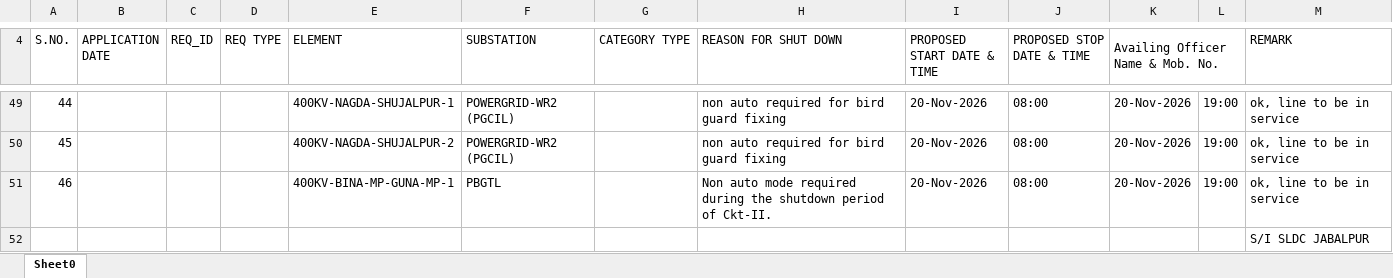
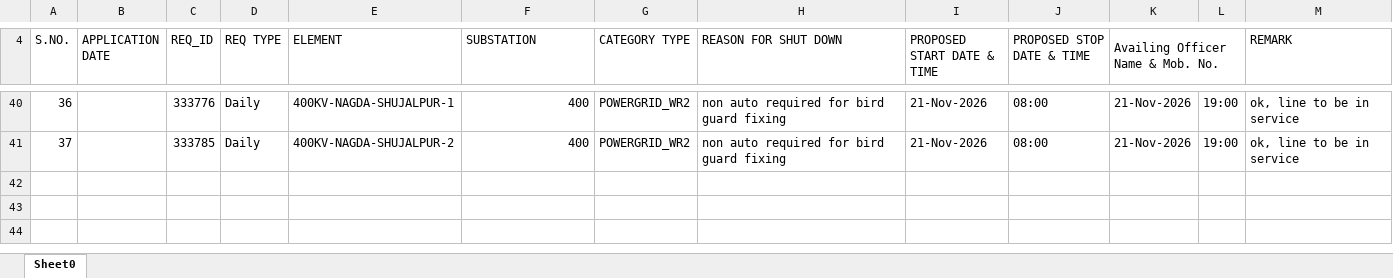
Before and after one commit to SLDCMP/shutdown, an Excel workbook: 1.xlsx, sheet Sheet0, drawn as a sheet; only a part is shown, gaps mark what is left out; values as stored, in another font and other column widths than the file's, no cell formats; charts and pictures not drawn; removed rows and columns are numbered as before the commit, all else as after; the diff covers the shown part only; the diff names each change by its address in the sheet, - before the commit and + after, or states it on an @@ line.

```diff
--- a/1.xlsx (sheet Sheet0)
+++ b/1.xlsx (sheet Sheet0)
@@ column A (S.NO.) renumbered between rows 6 and 41 @@
-C40 (REQ_ID): (empty)
+C40 (REQ_ID): 333776
-D40:D41 (REQ TYPE): (empty)
+D40:D41 (REQ TYPE): Daily
-F40:F41 (SUBSTATION): POWERGRID-WR2 (PGCIL)
+F40:F41 (SUBSTATION): 400
-G40:G41 (CATEGORY TYPE): (empty)
+G40:G41 (CATEGORY TYPE): POWERGRID_WR2
-I40:I41 (PROPOSED START DATE & TIME): 20-Nov-2026
+I40:I41 (PROPOSED START DATE & TIME): 21-Nov-2026
-K40:K41 (Availing Officer Name & Mob. No.): 20-Nov-2026
+K40:K41 (Availing Officer Name & Mob. No.): 21-Nov-2026
-C41 (REQ_ID): (empty)
+C41 (REQ_ID): 333785
-row 51: 46 |  |  |  | 400KV-BINA-MP-GUNA-MP-1 | PBGTL |  | Non auto mode required during the shutdown period of Ckt-II. | 20-Nov-2026 | 08:00 | 20-Nov-2026 | 19:00 | ok, line to be in service
-row 52:  |  |  |  |  |  |  |  |  |  |  |  | S/I SLDC JABALPUR
```
Also changed, not shown: 20 added rows, 29 removed rows and 42 edited cells elsewhere in this sheet, cell formats, charts or pictures.
